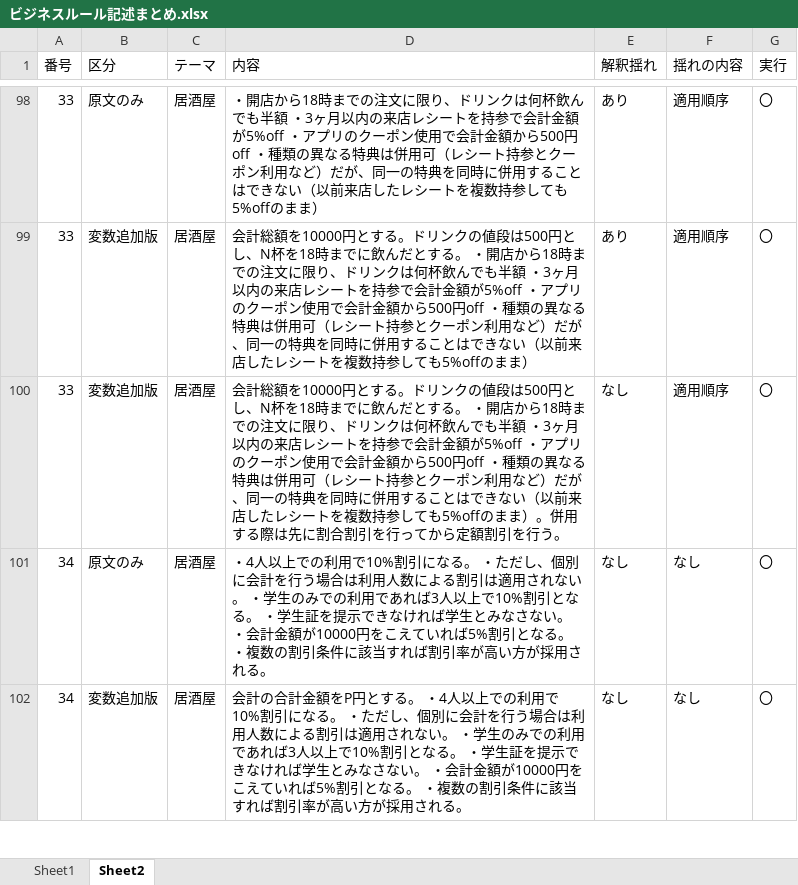
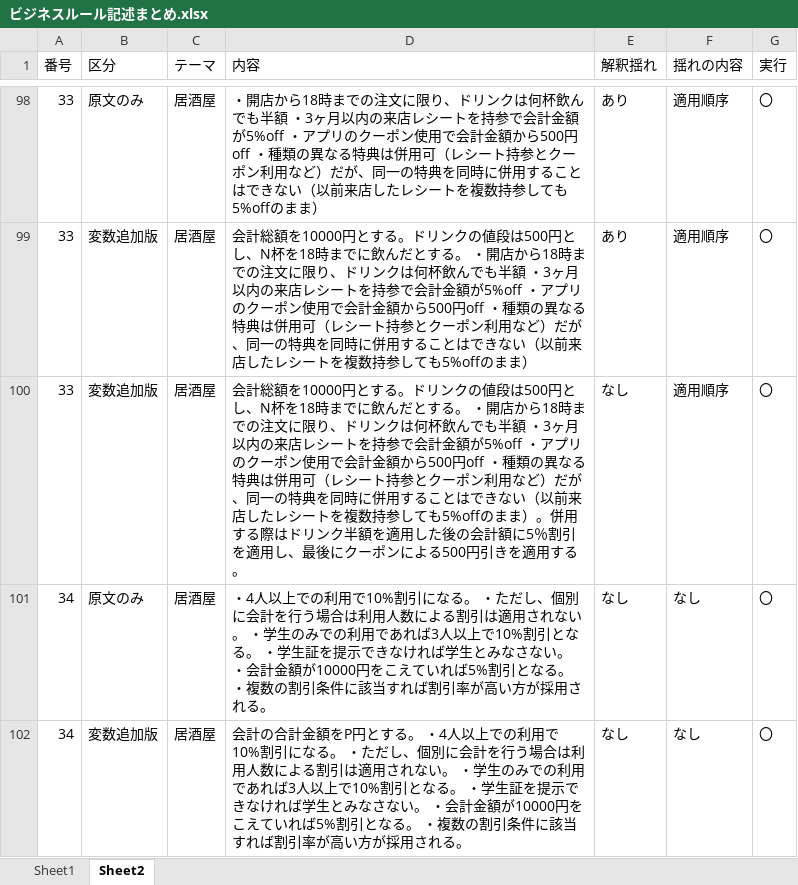
Before and after one commit to yousuke43/research_tool, an Excel workbook: data/ビジネスルール記述まとめ.xlsx, sheet Sheet2, drawn as a sheet; only a part is shown, gaps mark what is left out; values as stored, in another font and other column widths than the file's, no borders; the diff covers the shown part only; the diff names each change by its address in the sheet, - before the commit and + after, or states it on an @@ line.

```diff
--- a/data/ビジネスルール記述まとめ.xlsx (sheet Sheet2)
+++ b/data/ビジネスルール記述まとめ.xlsx (sheet Sheet2)
-D100 (内容): …する際は先に割合割引を行ってから定額割引を行う。
+D100 (内容): …する際はドリンク半額を適用した後の会計額に5％割引を適用し、最後にクーポンによる500円引きを適用する。
```
Also changed, not shown: 9 edited cells elsewhere in this sheet, 10 other files.
